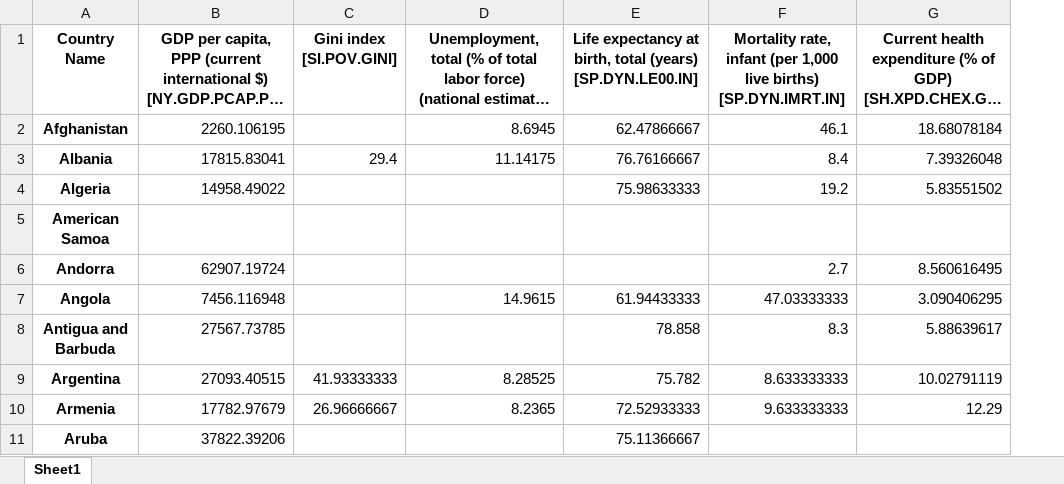
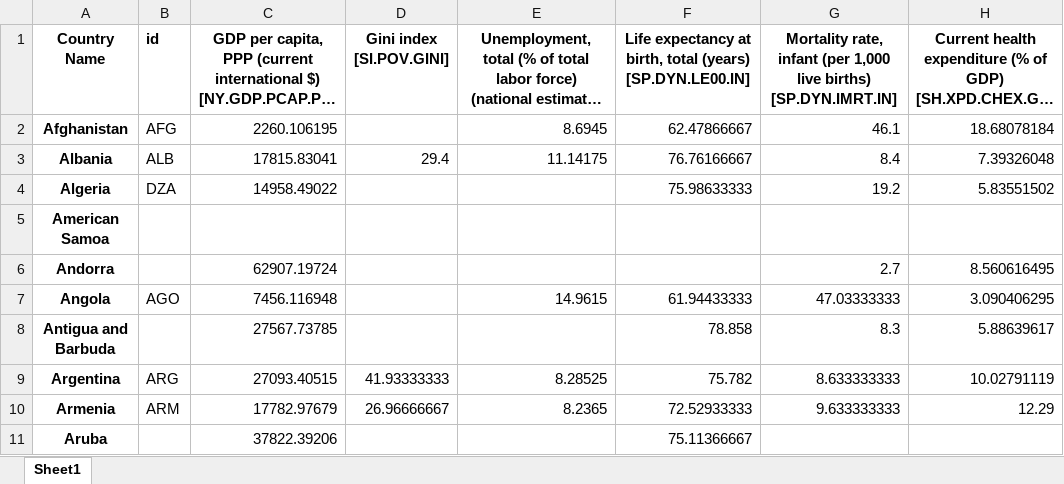
Before and after one commit to matthewdlang18/macroeconomics-course-website, an Excel workbook: activities/activity2/country_averages.xlsx, sheet Sheet1, drawn as a sheet; only a part is shown; long unchanged cells end in …; values as stored, in another font and other column widths than the file's, no borders; the diff names each change by its address in the sheet, - before the commit and + after, or states it on an @@ line.

```diff
--- a/activities/activity2/country_averages.xlsx (sheet Sheet1)
+++ b/activities/activity2/country_averages.xlsx (sheet Sheet1)
+column B (id), rows 2-10: AFG | ALB | DZA |  |  | AGO |  | ARG | ARM
```
Also changed, not shown: activities/activity2/UNHDIGDPData.xlsx, 10 other files.
